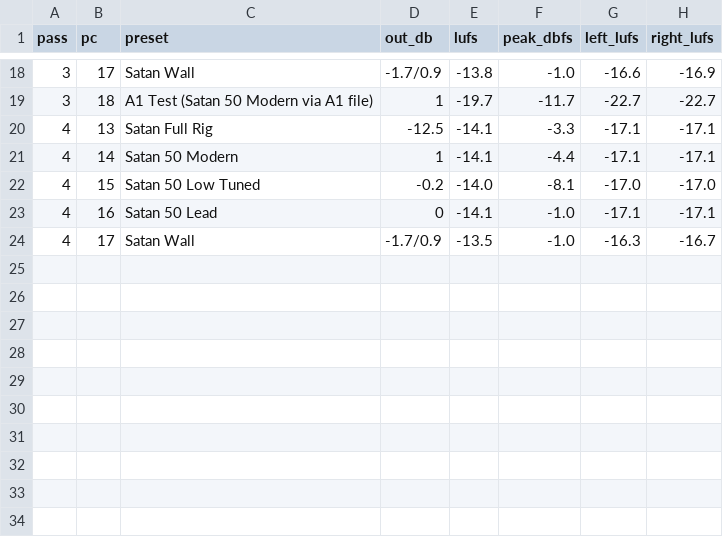
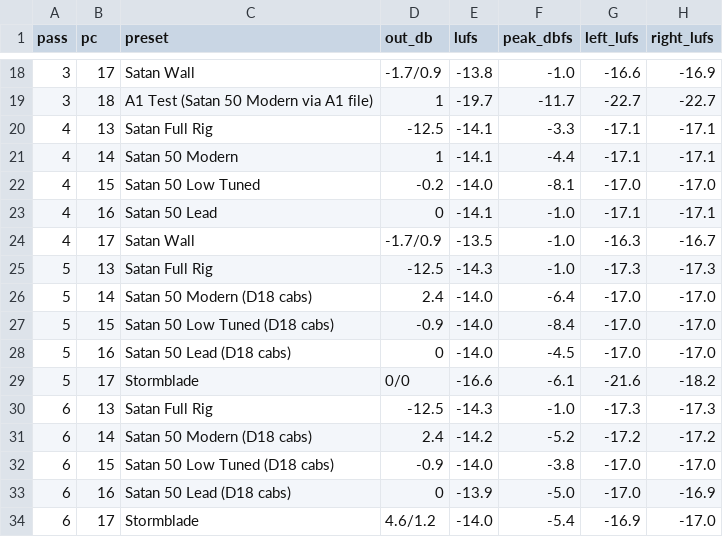
Before and after one commit to saada/fcb1010-biasfx2, a CSV file: experiments/bank3-levels.csv, drawn as a sheet; only a part is shown, gaps mark what is left out; the diff names each change by its address in the sheet, - before the commit and + after, or states it on an @@ line.

```diff
--- a/experiments/bank3-levels.csv
+++ b/experiments/bank3-levels.csv
+row 25: 5 | 13 | Satan Full Rig | -12.5 | -14.3 | -1.0 | -17.3 | -17.3
+row 26: 5 | 14 | Satan 50 Modern (D18 cabs) | 2.4 | -14.0 | -6.4 | -17.0 | -17.0
+row 27: 5 | 15 | Satan 50 Low Tuned (D18 cabs) | -0.9 | -14.0 | -8.4 | -17.0 | -17.0
+row 28: 5 | 16 | Satan 50 Lead (D18 cabs) | 0 | -14.0 | -4.5 | -17.0 | -17.0
+row 29: 5 | 17 | Stormblade | 0/0 | -16.6 | -6.1 | -21.6 | -18.2
+row 30: 6 | 13 | Satan Full Rig | -12.5 | -14.3 | -1.0 | -17.3 | -17.3
+row 31: 6 | 14 | Satan 50 Modern (D18 cabs) | 2.4 | -14.2 | -5.2 | -17.2 | -17.2
+row 32: 6 | 15 | Satan 50 Low Tuned (D18 cabs) | -0.9 | -14.0 | -3.8 | -17.0 | -17.0
+row 33: 6 | 16 | Satan 50 Lead (D18 cabs) | 0 | -13.9 | -5.0 | -17.0 | -16.9
+row 34: 6 | 17 | Stormblade | 4.6/1.2 | -14.0 | -5.4 | -16.9 | -17.0
```
Also changed, not shown: 12 other files.
